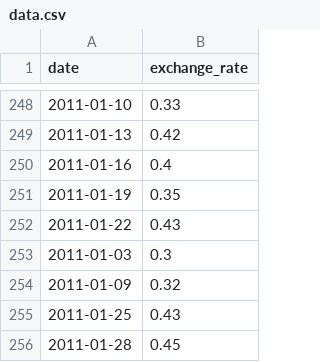
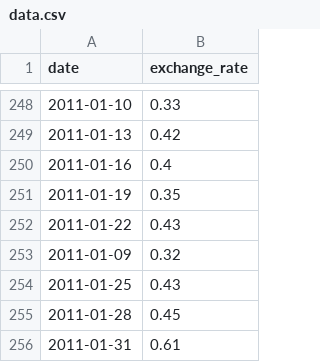
Before and after one commit to Haletran/42_CPP, a CSV file: CPP09/ex00/data.csv, drawn as a sheet; only a part is shown, gaps mark what is left out; the shorter side is filled out with more unchanged rows.

Commit message:
CPP09: ex00 add ability to take the prev value

```diff
--- a/CPP09/ex00/data.csv
+++ b/CPP09/ex00/data.csv
@@ -252,3 +252,2 @@ date,exchange_rate
 2011-01-22,0.43
-2011-01-03,0.3
 2011-01-09,0.32
```
Also changed, not shown: 1 other file.
